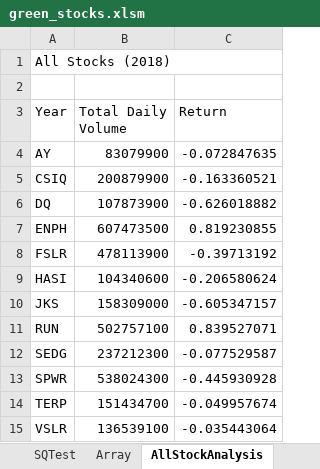
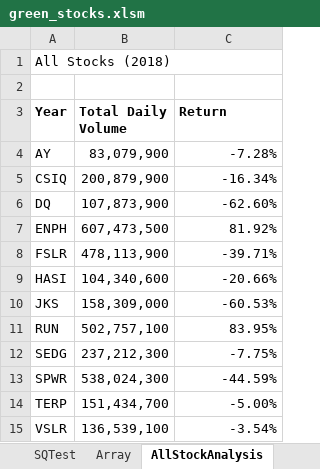
Before and after one commit to fishiraki/stock-analysis, an Excel workbook: green_stocks.xlsm, sheet AllStockAnalysis, drawn as a sheet; values as stored, in another font and other column widths than the file's, no borders; the diff names each change by its address in the sheet, - before the commit and + after, or states it on an @@ line.

Commit message:
2.4.2

```diff
--- a/green_stocks.xlsm (sheet AllStockAnalysis)
+++ b/green_stocks.xlsm (sheet AllStockAnalysis)
-A3:C3 bold: off
+A3:C3 bold: on
-B4 (Total Daily Volume): 83079900
+B4 (Total Daily Volume): 83,079,900
-C4 (Return): -0.072847635
+C4 (Return): -7.28%
-B5 (Total Daily Volume): 200879900
+B5 (Total Daily Volume): 200,879,900
-C5 (Return): -0.163360521
+C5 (Return): -16.34%
-B6 (Total Daily Volume): 107873900
+B6 (Total Daily Volume): 107,873,900
-C6 (Return): -0.626018882
+C6 (Return): -62.60%
-B7 (Total Daily Volume): 607473500
+B7 (Total Daily Volume): 607,473,500
-C7 (Return): 0.819230855
+C7 (Return): 81.92%
-B8 (Total Daily Volume): 478113900
+B8 (Total Daily Volume): 478,113,900
-C8 (Return): -0.39713192
+C8 (Return): -39.71%
-B9 (Total Daily Volume): 104340600
+B9 (Total Daily Volume): 104,340,600
-C9 (Return): -0.206580624
+C9 (Return): -20.66%
-B10 (Total Daily Volume): 158309000
+B10 (Total Daily Volume): 158,309,000
-C10 (Return): -0.605347157
+C10 (Return): -60.53%
-B11 (Total Daily Volume): 502757100
+B11 (Total Daily Volume): 502,757,100
-C11 (Return): 0.839527071
+C11 (Return): 83.95%
-B12 (Total Daily Volume): 237212300
+B12 (Total Daily Volume): 237,212,300
-C12 (Return): -0.077529587
+C12 (Return): -7.75%
-B13 (Total Daily Volume): 538024300
+B13 (Total Daily Volume): 538,024,300
-C13 (Return): -0.445930928
+C13 (Return): -44.59%
-B14 (Total Daily Volume): 151434700
+B14 (Total Daily Volume): 151,434,700
-C14 (Return): -0.049957674
+C14 (Return): -5.00%
-B15 (Total Daily Volume): 136539100
+B15 (Total Daily Volume): 136,539,100
-C15 (Return): -0.035443064
+C15 (Return): -3.54%
```
